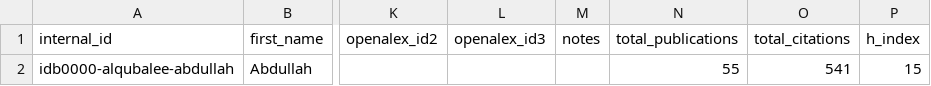
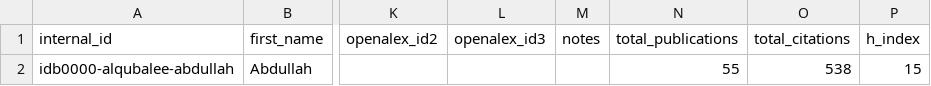
Before and after one commit to digitalgeosciences/idb, a CSV file: data/config/authors-source.csv, drawn as a sheet; only a part is shown, gaps mark what is left out; the diff names each change by its address in the sheet, - before the commit and + after, or states it on an @@ line.

```diff
--- a/data/config/authors-source.csv
+++ b/data/config/authors-source.csv
-O2 (total_citations): 541
+O2 (total_citations): 538
```
Also changed, not shown: data/work_institutions.csv, data/work_topics.csv, 8 other files.
